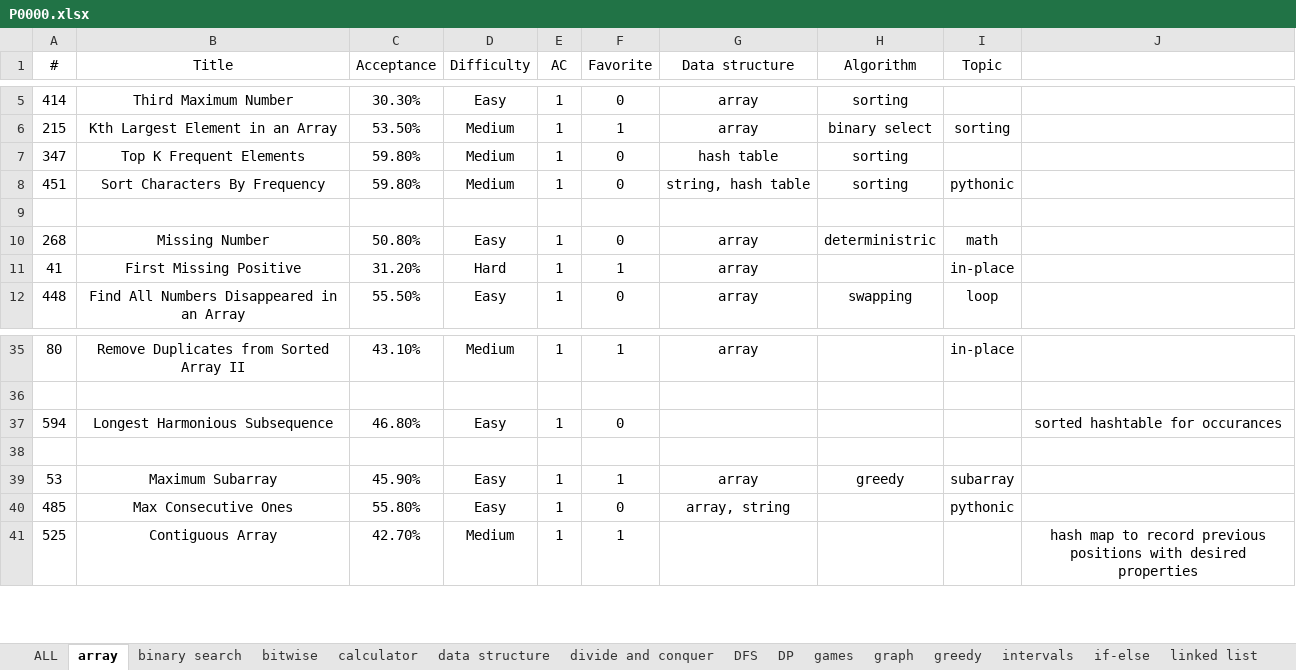
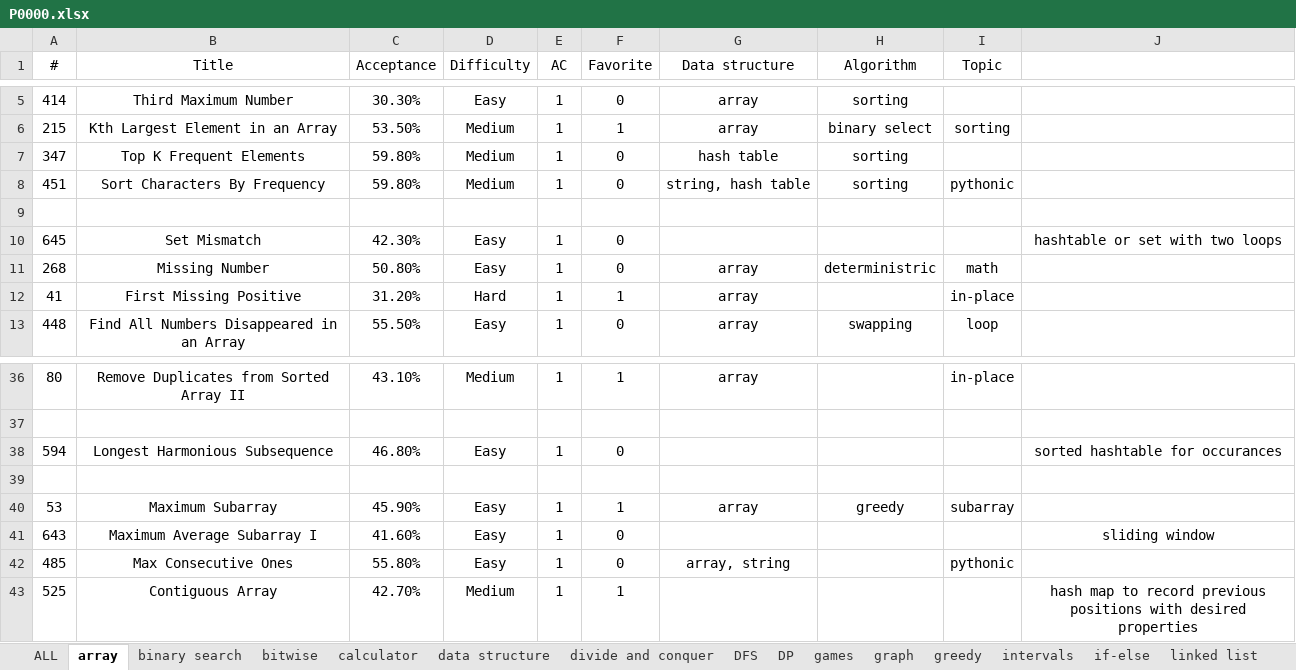
Before and after one commit to westgate458/LeetCode, an Excel workbook: P0000.xlsx, sheet array, drawn as a sheet; only a part is shown, gaps mark what is left out; values as stored, in another font and other column widths than the file's, no borders; the diff names each change by its address in the sheet, - before the commit and + after, or states it on an @@ line.

```diff
--- a/P0000.xlsx (sheet array)
+++ b/P0000.xlsx (sheet array)
+row 10: 645 | Set Mismatch | 42.30% | Easy | 1 | 0 |  |  |  | hashtable or set with two loops
+row 41: 643 | Maximum Average Subarray I | 41.60% | Easy | 1 | 0 |  |  |  | sliding window
```
Also changed, not shown: sheet intervals, sheet palindrome, sheet string, sheet data structure, sheet Math, sheet tree, 8 other files.
